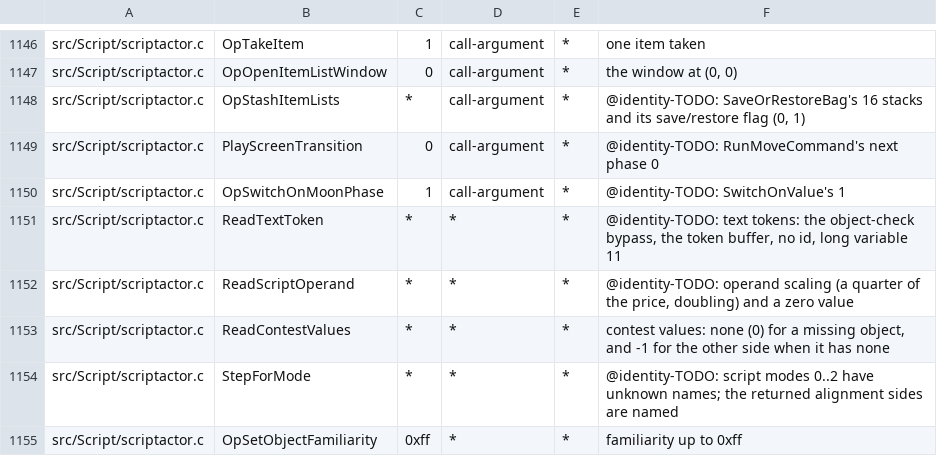
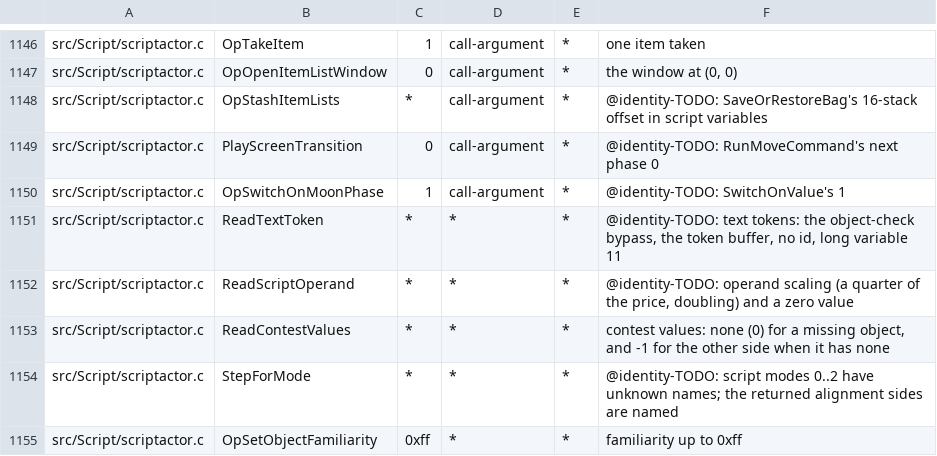
Before and after one commit to sushi-shi/giten-decomp, a TSV file: config/constants.tsv, drawn as a sheet; only a part is shown, gaps mark what is left out.

Commit message:
constants: recover item stash actions

```diff
--- a/config/constants.tsv
+++ b/config/constants.tsv
@@ -1147,3 +1147,3 @@ src/Script/scriptactor.c	OpTakeItem	1	call-argument	*	one item taken
 src/Script/scriptactor.c	OpOpenItemListWindow	0	call-argument	*	the window at (0, 0)
-src/Script/scriptactor.c	OpStashItemLists	*	call-argument	*	@identity-TODO: SaveOrRestoreBag's 16 stacks and its save/restore flag (0, 1)
+src/Script/scriptactor.c	OpStashItemLists	*	call-argument	*	@identity-TODO: SaveOrRestoreBag's 16-stack offset in script variables
 src/Script/scriptactor.c	PlayScreenTransition	0	call-argument	*	@identity-TODO: RunMoveCommand's next phase 0
```
Also changed, not shown: 3 other files.
